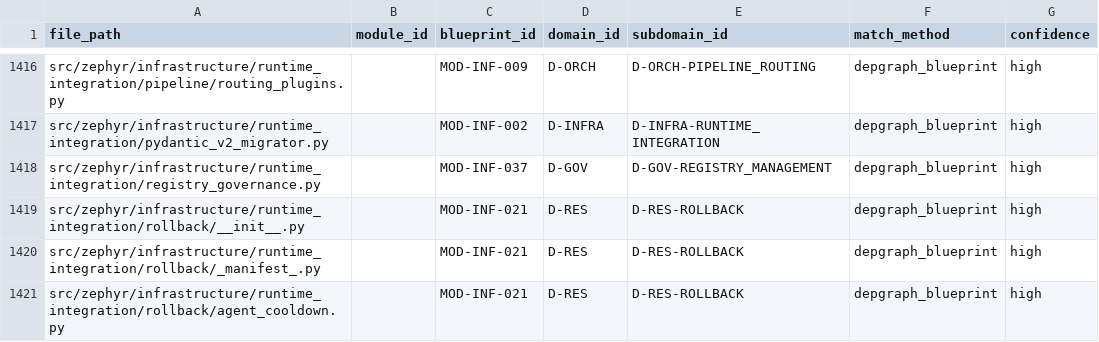
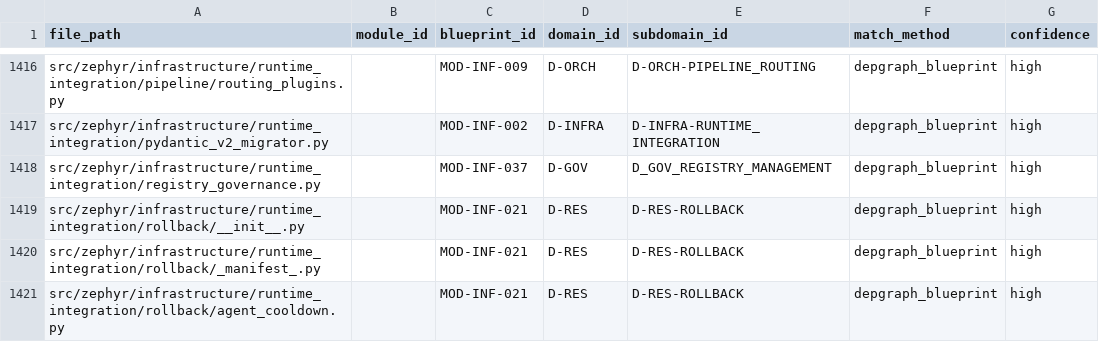
Before and after one commit to xuanFelixVan/ZephyrAlpha, a CSV file: data/asset_index/module_domain_matching.csv, drawn as a sheet; only a part is shown, gaps mark what is left out.

Commit message:
补丁迁移: 连字符残留清理(已跟踪文件域ID格式统一)
处理L2范围外的80行连字符残留(DB 90行更新+文件4133处替换):
- A类(64行): subdomain_id结构化标识 D-GOV-REGISTRY_MANAGEMENT等→下划线
- B类(16行): domain_events.target_domains大域显示名 D-AUTONOMY/D-PORTFOLIO等→下划线

本次提交14个已跟踪文件(data/asset_index/archive/与.runtime/被.gitignore忽略不提交)
修复sync_yaml_to_depgraph.py docstring语义破坏(L318/L331示例值被误替换)
验证: domains表0连字符残留 + 33个L2 new_id全部存在 + 补丁后0残留

[GW:variant-residue-migration]

[GW:variant-residue-migration]

```diff
--- a/data/asset_index/module_domain_matching.csv
+++ b/data/asset_index/module_domain_matching.csv
@@ -1417,3 +1417,3 @@ src/zephyr/infrastructure/runtime_integration/pipeline/routing_plugins.py,,MOD-I
 src/zephyr/infrastructure/runtime_integration/pydantic_v2_migrator.py,,MOD-INF-002,D-INFRA,D-INFRA-RUNTIME_INTEGRATION,depgraph_blueprint,high
-src/zephyr/infrastructure/runtime_integration/registry_governance.py,,MOD-INF-037,D-GOV,D-GOV-REGISTRY_MANAGEMENT,depgraph_blueprint,high
+src/zephyr/infrastructure/runtime_integration/registry_governance.py,,MOD-INF-037,D-GOV,D_GOV_REGISTRY_MANAGEMENT,depgraph_blueprint,high
 src/zephyr/infrastructure/runtime_integration/rollback/__init__.py,,MOD-INF-021,D-RES,D-RES-ROLLBACK,depgraph_blueprint,high
```
Also changed, not shown: 13 other files.
